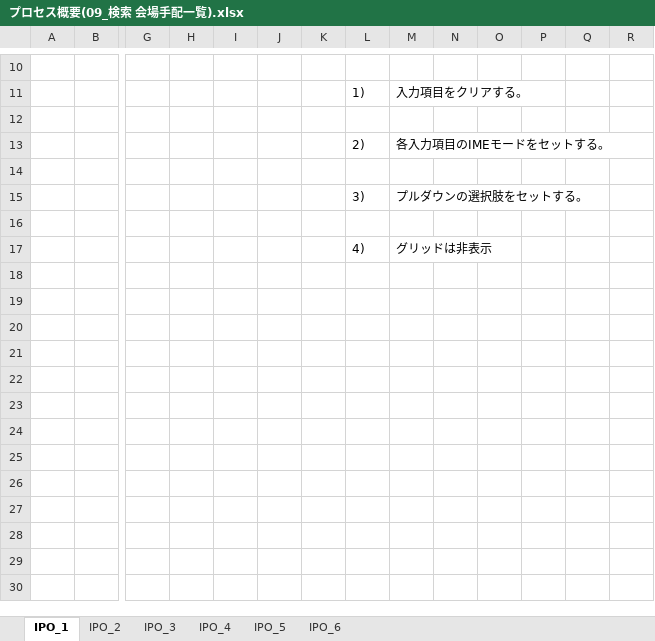
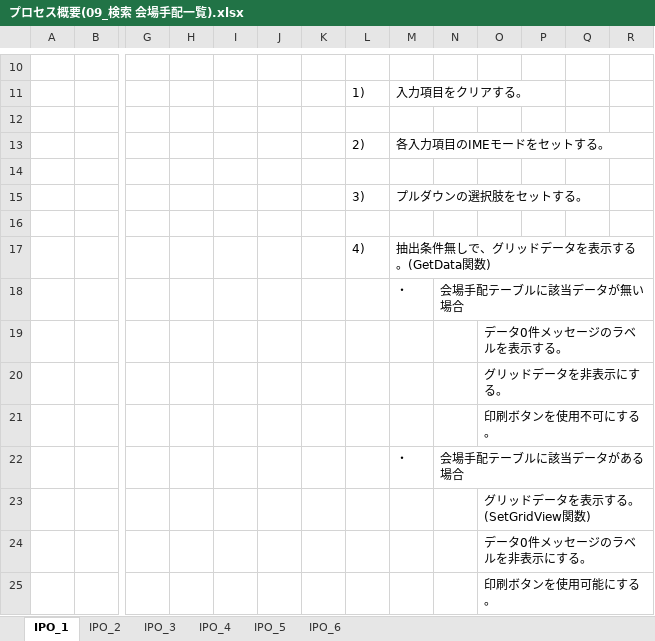
Before and after one commit to MakoYamada/pj_monolith, an Excel workbook: 20 開発資料/03.詳細設計/プロセス概要(09_検索 会場手配一覧).xlsx, sheet IPO_1, drawn as a sheet; only a part is shown, gaps mark what is left out; values as stored, in another font and other column widths than the file's, no borders; rows hold the shown columns only; the diff names each change by its address in the sheet, - before the commit and + after, or states it on an @@ line.

Commit message:
Vss2Git

```diff
--- a/20 開発資料/03.詳細設計/プロセス概要(09_検索 会場手配一覧).xlsx (sheet IPO_1)
+++ b/20 開発資料/03.詳細設計/プロセス概要(09_検索 会場手配一覧).xlsx (sheet IPO_1)
-M17: グリッドは非表示
+M17: 抽出条件無しで、グリッドデータを表示する。(GetData関数)
+row 18:  |  |  |  |  |  |  |  | ・ | 会場手配テーブルに該当データが無い場合
+row 19:  |  |  |  |  |  |  |  |  |  | データ0件メッセージのラベルを表示する。
+row 20:  |  |  |  |  |  |  |  |  |  | グリッドデータを非表示にする。
+row 21:  |  |  |  |  |  |  |  |  |  | 印刷ボタンを使用不可にする。
+row 22:  |  |  |  |  |  |  |  | ・ | 会場手配テーブルに該当データがある場合
+row 23:  |  |  |  |  |  |  |  |  |  | グリッドデータを表示する。(SetGridView関数)
+row 24:  |  |  |  |  |  |  |  |  |  | データ0件メッセージのラベルを非表示にする。
+row 25:  |  |  |  |  |  |  |  |  |  | 印刷ボタンを使用可能にする。
```
